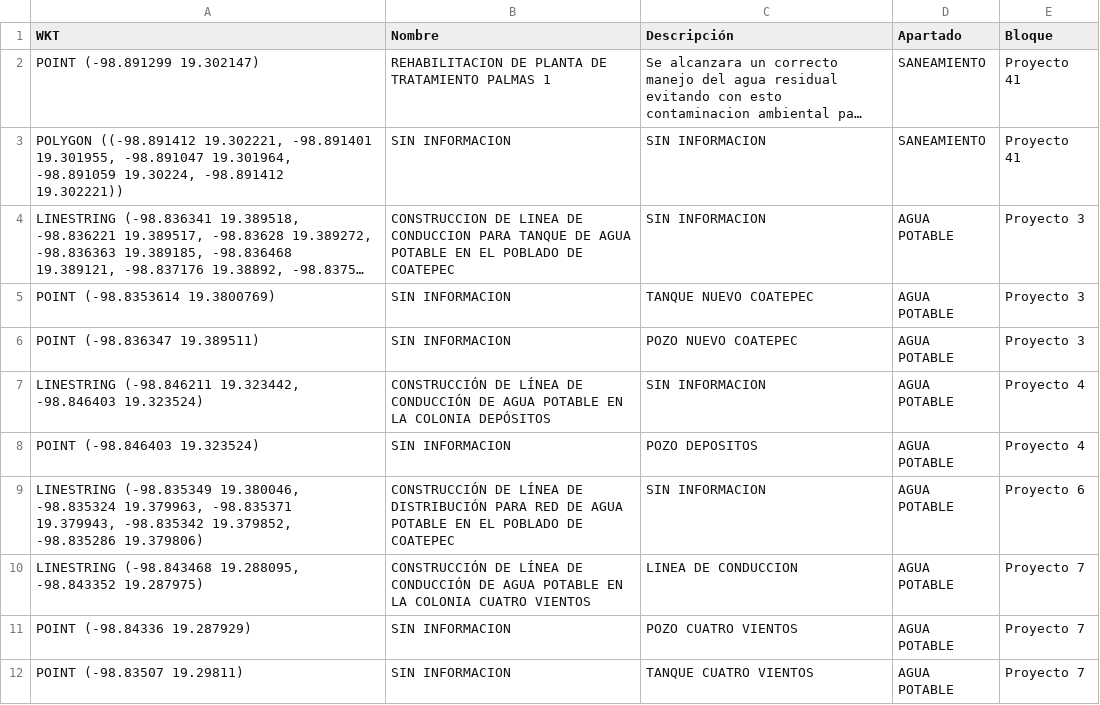
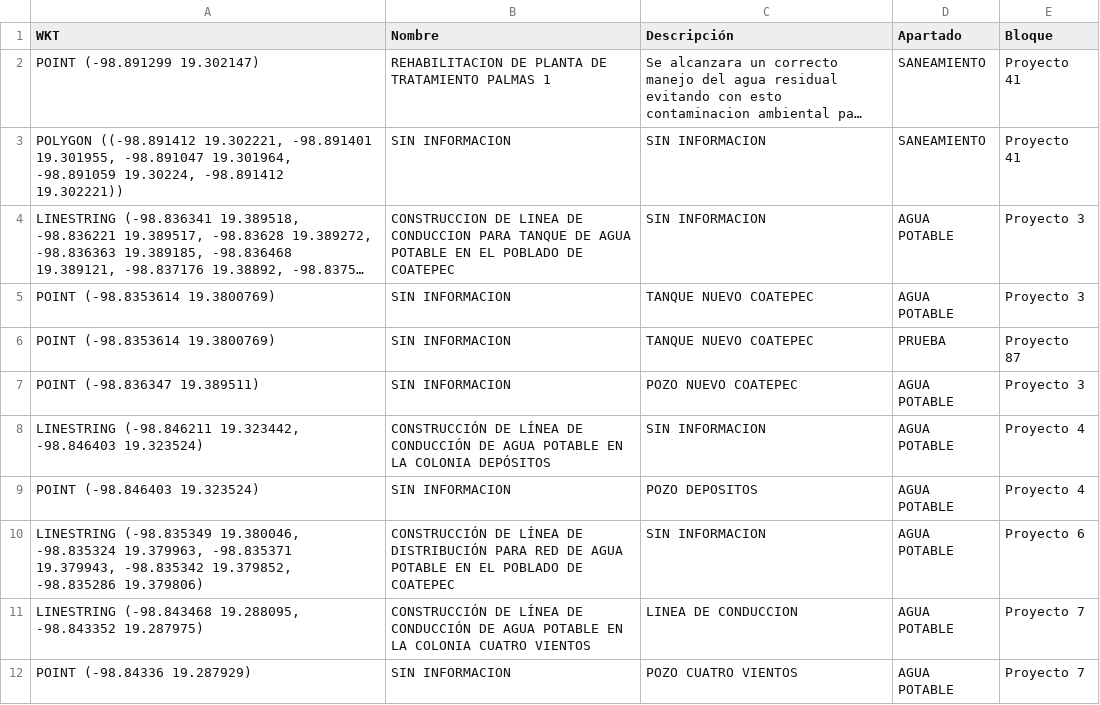
Before and after one commit to InnoTEC-OPDAPASIxtapaluca/pLanmaestro2026, a CSV file: datos.csv, drawn as a sheet; only a part is shown; the shorter side is filled out with more unchanged rows; long unchanged cells end in ….

```diff
--- a/datos.csv
+++ b/datos.csv
@@ -5,2 +5,3 @@ WKT,Nombre,Descripción,Apartado,Bloque
 "POINT (-98.8353614 19.3800769)","SIN INFORMACION","TANQUE NUEVO COATEPEC","AGUA POTABLE","Proyecto 3"
+"POINT (-98.8353614 19.3800769)","SIN INFORMACION","TANQUE NUEVO COATEPEC","PRUEBA","Proyecto 87"
 "POINT (-98.836347 19.389511)","SIN INFORMACION","POZO NUEVO COATEPEC","AGUA POTABLE","Proyecto 3"
```
